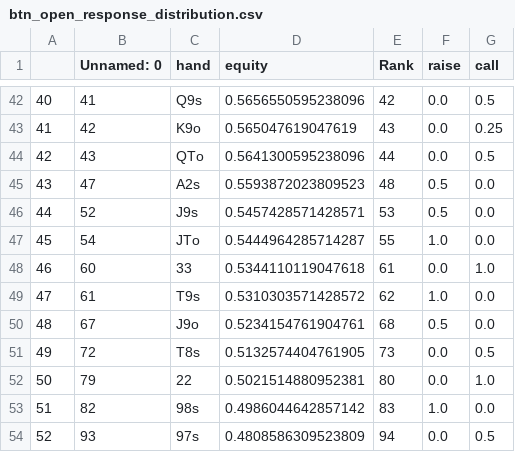
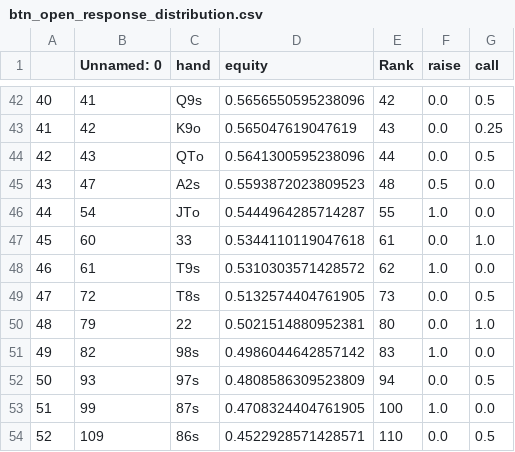
Before and after one commit to KunaalAgarwal/poker_analysis, a CSV file: btn_ranges/btn_open_response_distribution.csv, drawn as a sheet; only a part is shown, gaps mark what is left out; the shorter side is filled out with more unchanged rows; removed rows and columns are numbered as before the commit, all else as after; the diff names each change by its address in the sheet, - before the commit and + after, or states it on an @@ line.

Commit message:
completed co ranges

```diff
--- a/btn_ranges/btn_open_response_distribution.csv
+++ b/btn_ranges/btn_open_response_distribution.csv
-row 46: 44 | 52 | J9s | 0.5457428571428571 | 53 | 0.5 | 0.0
@@ column A renumbered from row 46 down @@
-row 50: 48 | 67 | J9o | 0.5234154761904761 | 68 | 0.5 | 0.0
```
Also changed, not shown: btn_ranges/btn_3bet_response_distribution.csv, 3 other files.
